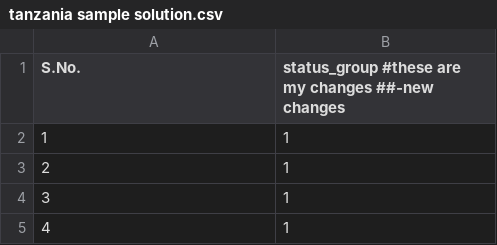
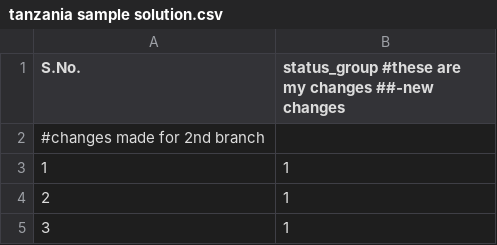
Before and after one commit to govardhan-crypto/waterpumps, a CSV file: tanzania sample solution.csv, drawn as a sheet; only a part is shown; the shorter side is filled out with more unchanged rows; the diff names each change by its address in the sheet, - before the commit and + after, or states it on an @@ line.

Commit message:
this change happend in the 2nd branch

```diff
--- a/tanzania sample solution.csv
+++ b/tanzania sample solution.csv
+row 2: #changes made for 2nd branch
```
